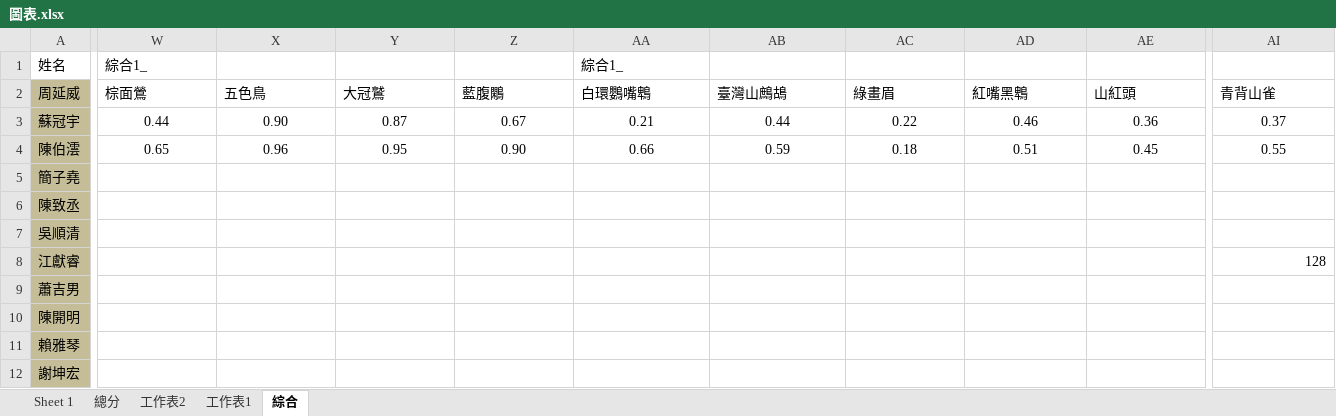
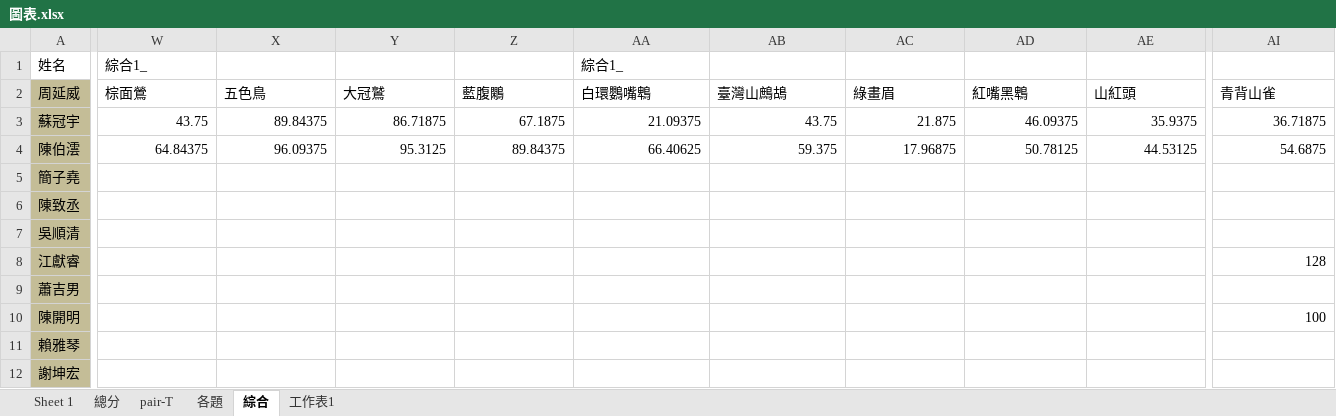
Before and after one commit to wetinhsu/Macaca-population-trend, an Excel workbook: Report of Foresty_20231026/林業署前後測結果/圖表.xlsx, sheet 綜合, drawn as a sheet; only a part is shown, gaps mark what is left out; values as stored, in another font and other column widths than the file's, no borders; charts and pictures not drawn; the diff covers the shown part only; the diff names each change by its address in the sheet, - before the commit and + after, or states it on an @@ line.

```diff
--- a/Report of Foresty_20231026/林業署前後測結果/圖表.xlsx (sheet 綜合)
+++ b/Report of Foresty_20231026/林業署前後測結果/圖表.xlsx (sheet 綜合)
-sheet tab: 工作表2
+sheet tab: 各題
+sheet tab: pair-T
@@ sheet tab order changed: Sheet 1 | 總分 | pair-T | 各題 | 綜合 | 工作表1 @@
-W3 (綜合1_): 0.44
+W3 (綜合1_): 43.75
-W3:AI4 alignment: center
+W3:AI4 alignment: right
-X3: 0.90
+X3: 89.84375
-Y3: 0.87
+Y3: 86.71875
-Z3: 0.67
+Z3: 67.1875
-AA3 (綜合1_): 0.21
+AA3 (綜合1_): 21.09375
-AB3: 0.44
+AB3: 43.75
-AC3: 0.22
+AC3: 21.875
-AD3: 0.46
+AD3: 46.09375
-AE3: 0.36
+AE3: 35.9375
-AI3: 0.37
+AI3: 36.71875
-W4 (綜合1_): 0.65
+W4 (綜合1_): 64.84375
-X4: 0.96
+X4: 96.09375
-Y4: 0.95
+Y4: 95.3125
-Z4: 0.90
+Z4: 89.84375
-AA4 (綜合1_): 0.66
+AA4 (綜合1_): 66.40625
-AB4: 0.59
+AB4: 59.375
-AC4: 0.18
+AC4: 17.96875
-AD4: 0.51
+AD4: 50.78125
-AE4: 0.45
+AE4: 44.53125
-AI4: 0.55
+AI4: 54.6875
-AI10: (empty)
+AI10: 100
```
Also changed, not shown: 10 edited cells and cell formats elsewhere in this sheet, sheet 總分, charts or pictures, data/raw/FORESTRYdata/2023/林業署獼猴調查樣區列表.xlsx, 4 other files.
